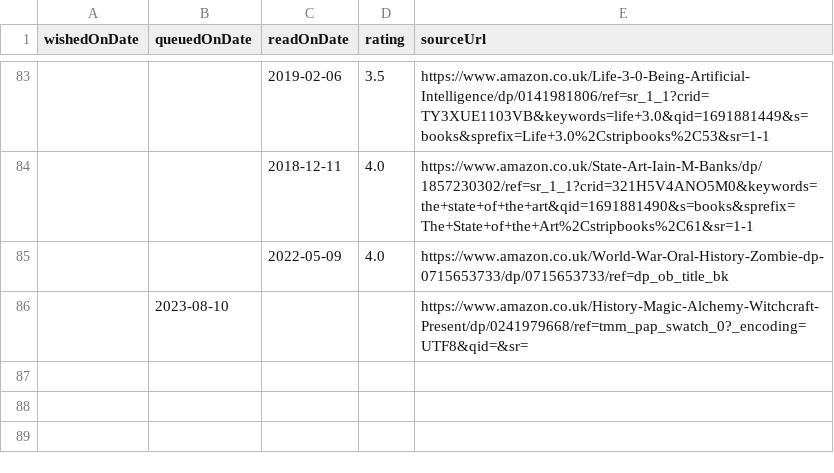
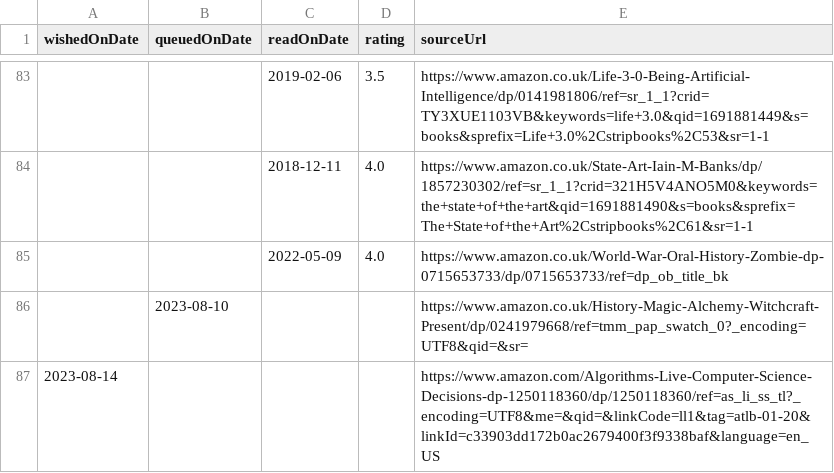
Before and after one commit to ruicsh/ruicsh.github.io, a CSV file: books.csv, drawn as a sheet; only a part is shown, gaps mark what is left out; the diff names each change by its address in the sheet, - before the commit and + after, or states it on an @@ line.

Commit message:
feat: add "Algorithms to Live By"

```diff
--- a/books.csv
+++ b/books.csv
+row 87: 2023-08-14 |  |  |  | https://www.amazon.com/Algorithms-Live-Computer-Science-Decisions-dp-1250118360/dp/1250118360/ref=as_li_ss_tl?_encoding=UTF8&me=&qid=&linkCode=ll1&tag=atlb-01-20&linkId=c33903dd172b0ac2679400f3f9338baf&language=en_US
```
